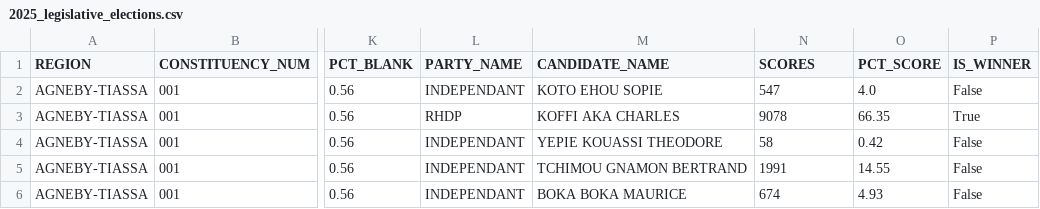
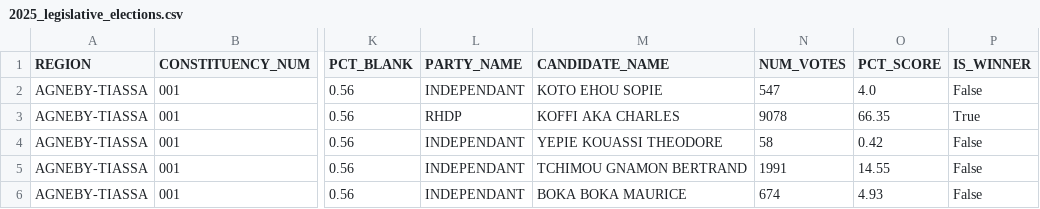
Before and after one commit to dric2018/chat-app, a CSV file: data/processed/2025_legislative_elections.csv, drawn as a sheet; only a part is shown, gaps mark what is left out; the diff names each change by its address in the sheet, - before the commit and + after, or states it on an @@ line.

```diff
--- a/data/processed/2025_legislative_elections.csv
+++ b/data/processed/2025_legislative_elections.csv
-N1: SCORES
+N1: NUM_VOTES
```
Also changed, not shown: 13 other files.
